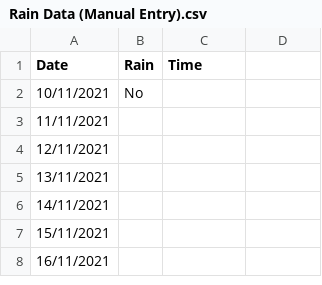
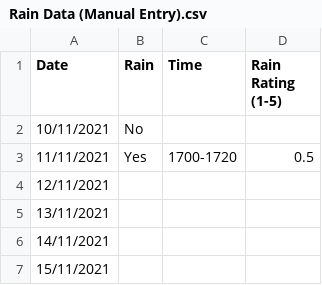
Before and after one commit to odadacharles/Python-Simple-Temperature-Logger, a CSV file: Rain Data (Manual Entry).csv, drawn as a sheet; only a part is shown; the shorter side is filled out with more unchanged rows; the diff names each change by its address in the sheet, - before the commit and + after, or states it on an @@ line.

```diff
--- a/Rain Data (Manual Entry).csv
+++ b/Rain Data (Manual Entry).csv
-D1: (empty)
+D1: Rain Rating (1-5)
-B3 (Rain): (empty)
+B3 (Rain): Yes
-C3 (Time): (empty)
+C3 (Time): 1700-1720
-D3 (Rain Rating (1-5)): (empty)
+D3 (Rain Rating (1-5)): 0.5
```
Also changed, not shown: Kisumu-temperature-humidity.csv, 17 other files.
